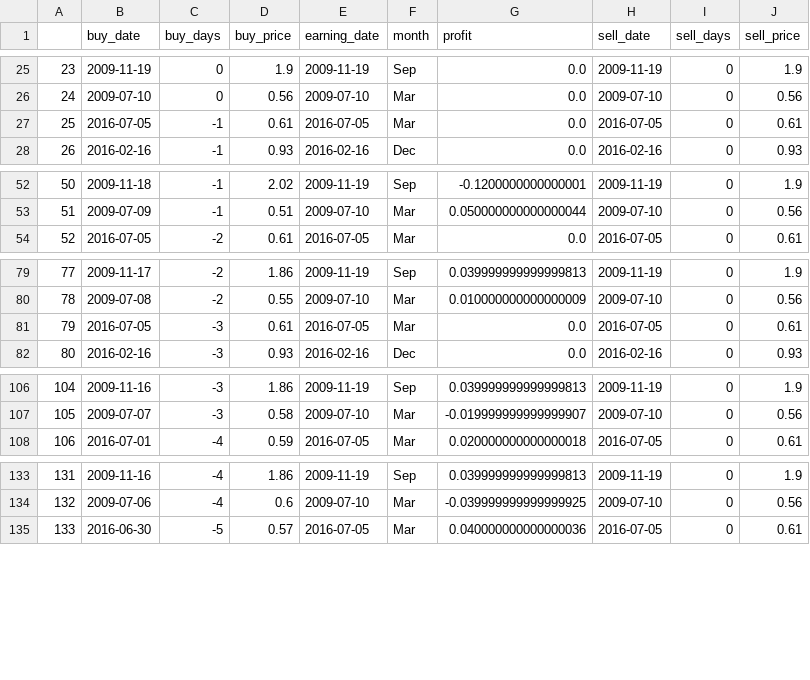
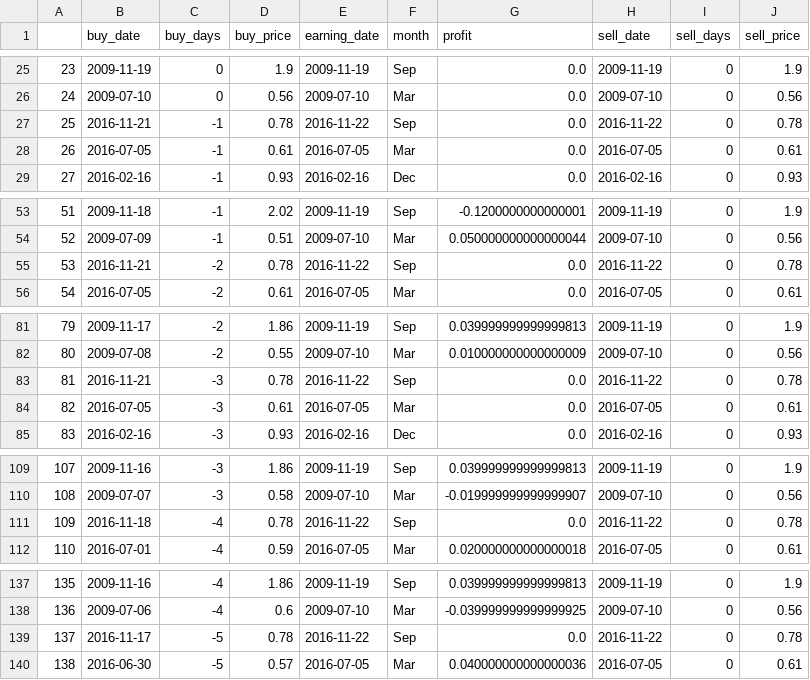
Before and after one commit to jcongithub/oldmando, a CSV file: data/msn.trades.csv, drawn as a sheet; only a part is shown, gaps mark what is left out; addresses are those after the commit; the diff covers the shown part only; the diff names each change by its address in the sheet, - before the commit and + after, or states it on an @@ line.

```diff
--- a/data/msn.trades.csv
+++ b/data/msn.trades.csv
+row 27: 25 | 2016-11-21 | -1 | 0.78 | 2016-11-22 | Sep | 0.0 | 2016-11-22 | 0 | 0.78
@@ column A renumbered from row 28 down @@
+row 55: 53 | 2016-11-21 | -2 | 0.78 | 2016-11-22 | Sep | 0.0 | 2016-11-22 | 0 | 0.78
+row 83: 81 | 2016-11-21 | -3 | 0.78 | 2016-11-22 | Sep | 0.0 | 2016-11-22 | 0 | 0.78
+row 111: 109 | 2016-11-18 | -4 | 0.78 | 2016-11-22 | Sep | 0.0 | 2016-11-22 | 0 | 0.78
+row 139: 137 | 2016-11-17 | -5 | 0.78 | 2016-11-22 | Sep | 0.0 | 2016-11-22 | 0 | 0.78
```
Also changed, not shown: 9 added rows elsewhere in this file, data/msn.price.csv, 1 other file.
